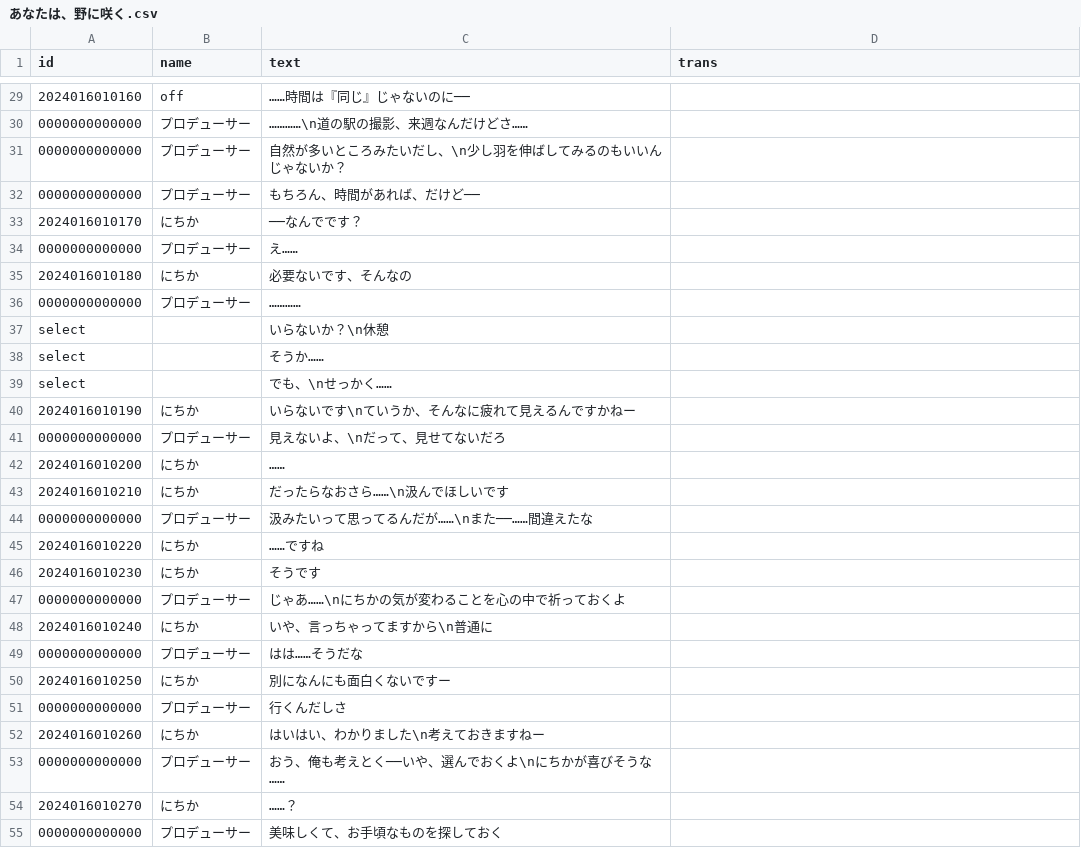
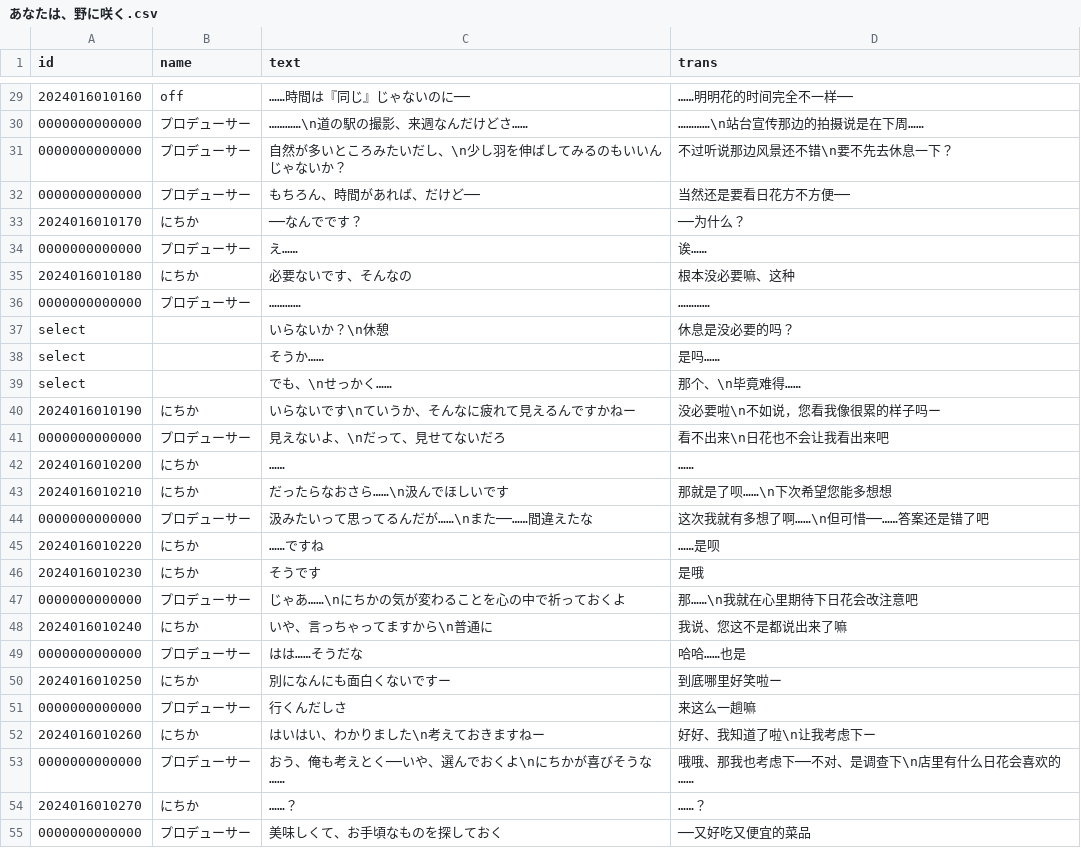
Before and after one commit to 1Lianjinshushi/SCTranslationData, a CSV file: data/story/七草にちか/【花ノ名前】七草にちか/あなたは、野に咲く.csv, drawn as a sheet; only a part is shown, gaps mark what is left out; the diff covers the shown part only.

```diff
--- a/data/story/七草にちか/【花ノ名前】七草にちか/あなたは、野に咲く.csv
+++ b/data/story/七草にちか/【花ノ名前】七草にちか/あなたは、野に咲く.csv
@@ -29,27 +29,27 @@ id,name,text,trans
-2024016010160,off,……時間は『同じ』じゃないのに──,
-0000000000000,プロデューサー,…………\n道の駅の撮影、来週なんだけどさ……,
-0000000000000,プロデューサー,自然が多いところみたいだし、\n少し羽を伸ばしてみるのもいいんじゃないか？,
-0000000000000,プロデューサー,もちろん、時間があれば、だけど──,
-2024016010170,にちか,──なんでです？,
-0000000000000,プロデューサー,え……,
-2024016010180,にちか,必要ないです、そんなの,
-0000000000000,プロデューサー,…………,
-select,,いらないか？\n休憩,
-select,,そうか……,
-select,,でも、\nせっかく……,
-2024016010190,にちか,いらないです\nていうか、そんなに疲れて見えるんですかねー,
-0000000000000,プロデューサー,見えないよ、\nだって、見せてないだろ,
-2024016010200,にちか,……,
-2024016010210,にちか,だったらなおさら……\n汲んでほしいです,
-0000000000000,プロデューサー,汲みたいって思ってるんだが……\nまた──……間違えたな,
-2024016010220,にちか,……ですね,
-2024016010230,にちか,そうです,
-0000000000000,プロデューサー,じゃあ……\nにちかの気が変わることを心の中で祈っておくよ,
-2024016010240,にちか,いや、言っちゃってますから\n普通に,
-0000000000000,プロデューサー,はは……そうだな,
-2024016010250,にちか,別になんにも面白くないですー,
-0000000000000,プロデューサー,行くんだしさ,
-2024016010260,にちか,はいはい、わかりました\n考えておきますねー,
-0000000000000,プロデューサー,おう、俺も考えとく──いや、選んでおくよ\nにちかが喜びそうな……,
-2024016010270,にちか,……？,
-0000000000000,プロデューサー,美味しくて、お手頃なものを探しておく,
+2024016010160,off,……時間は『同じ』じゃないのに──,……明明花的时间完全不一样──
+0000000000000,プロデューサー,…………\n道の駅の撮影、来週なんだけどさ……,…………\n站台宣传那边的拍摄说是在下周……
+0000000000000,プロデューサー,自然が多いところみたいだし、\n少し羽を伸ばしてみるのもいいんじゃないか？,不过听说那边风景还不错\n要不先去休息一下？
+0000000000000,プロデューサー,もちろん、時間があれば、だけど──,当然还是要看日花方不方便──
+2024016010170,にちか,──なんでです？,──为什么？
+0000000000000,プロデューサー,え……,诶……
+2024016010180,にちか,必要ないです、そんなの,根本没必要嘛、这种
+0000000000000,プロデューサー,…………,…………
+select,,いらないか？\n休憩,休息是没必要的吗？
+select,,そうか……,是吗……
+select,,でも、\nせっかく……,那个、\n毕竟难得……
+2024016010190,にちか,いらないです\nていうか、そんなに疲れて見えるんですかねー,没必要啦\n不如说，您看我像很累的样子吗ー
+0000000000000,プロデューサー,見えないよ、\nだって、見せてないだろ,看不出来\n日花也不会让我看出来吧
+2024016010200,にちか,……,……
+2024016010210,にちか,だったらなおさら……\n汲んでほしいです,那就是了呗……\n下次希望您能多想想
+0000000000000,プロデューサー,汲みたいって思ってるんだが……\nまた──……間違えたな,这次我就有多想了啊……\n但可惜──……答案还是错了吧
+2024016010220,にちか,……ですね,……是呗
+2024016010230,にちか,そうです,是哦
+0000000000000,プロデューサー,じゃあ……\nにちかの気が変わることを心の中で祈っておくよ,那……\n我就在心里期待下日花会改注意吧
+2024016010240,にちか,いや、言っちゃってますから\n普通に,我说、您这不是都说出来了嘛
+0000000000000,プロデューサー,はは……そうだな,哈哈……也是
+2024016010250,にちか,別になんにも面白くないですー,到底哪里好笑啦ー
+0000000000000,プロデューサー,行くんだしさ,来这么一趟嘛
+2024016010260,にちか,はいはい、わかりました\n考えておきますねー,好好、我知道了啦\n让我考虑下ー
+0000000000000,プロデューサー,おう、俺も考えとく──いや、選んでおくよ\nにちかが喜びそうな……,哦哦、那我也考虑下──不对、是调查下\n店里有什么日花会喜欢的……
+2024016010270,にちか,……？,……？
+0000000000000,プロデューサー,美味しくて、お手頃なものを探しておく,──又好吃又便宜的菜品
```
Also changed, not shown: 31 edited cells elsewhere in this file.
